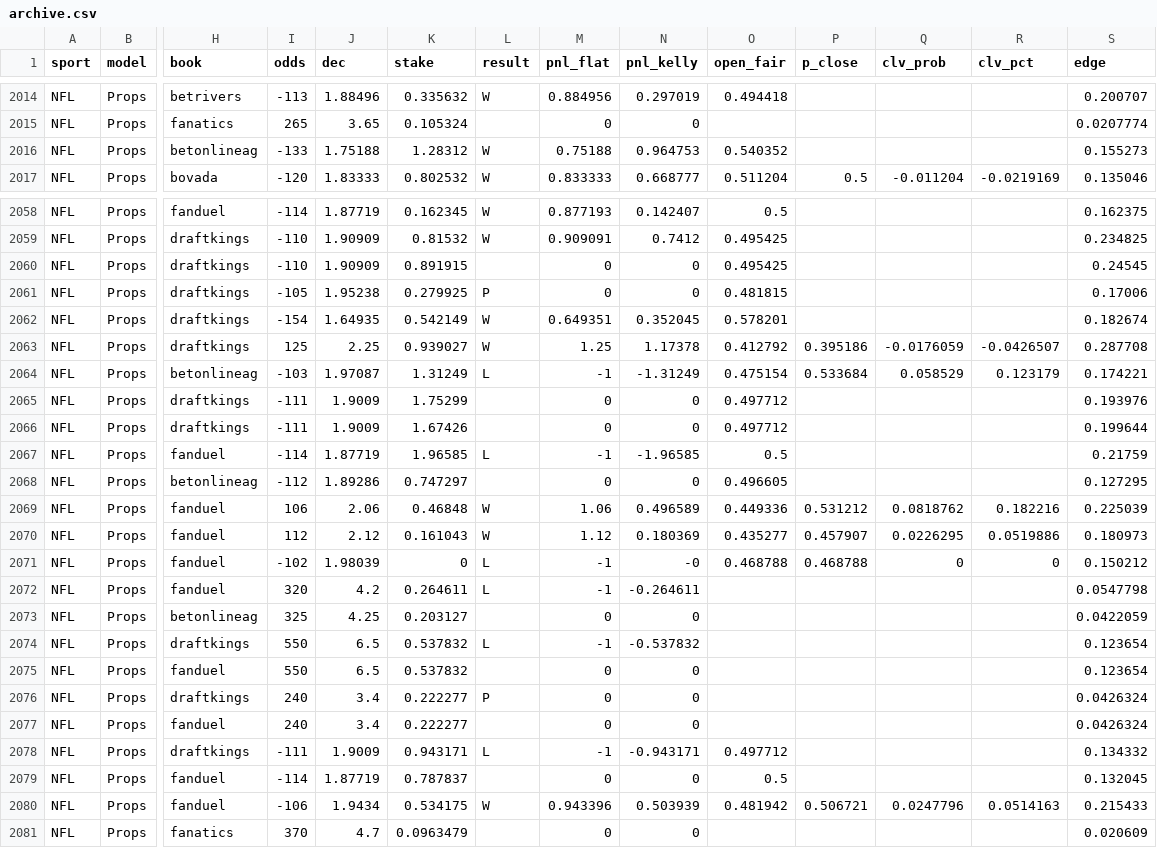
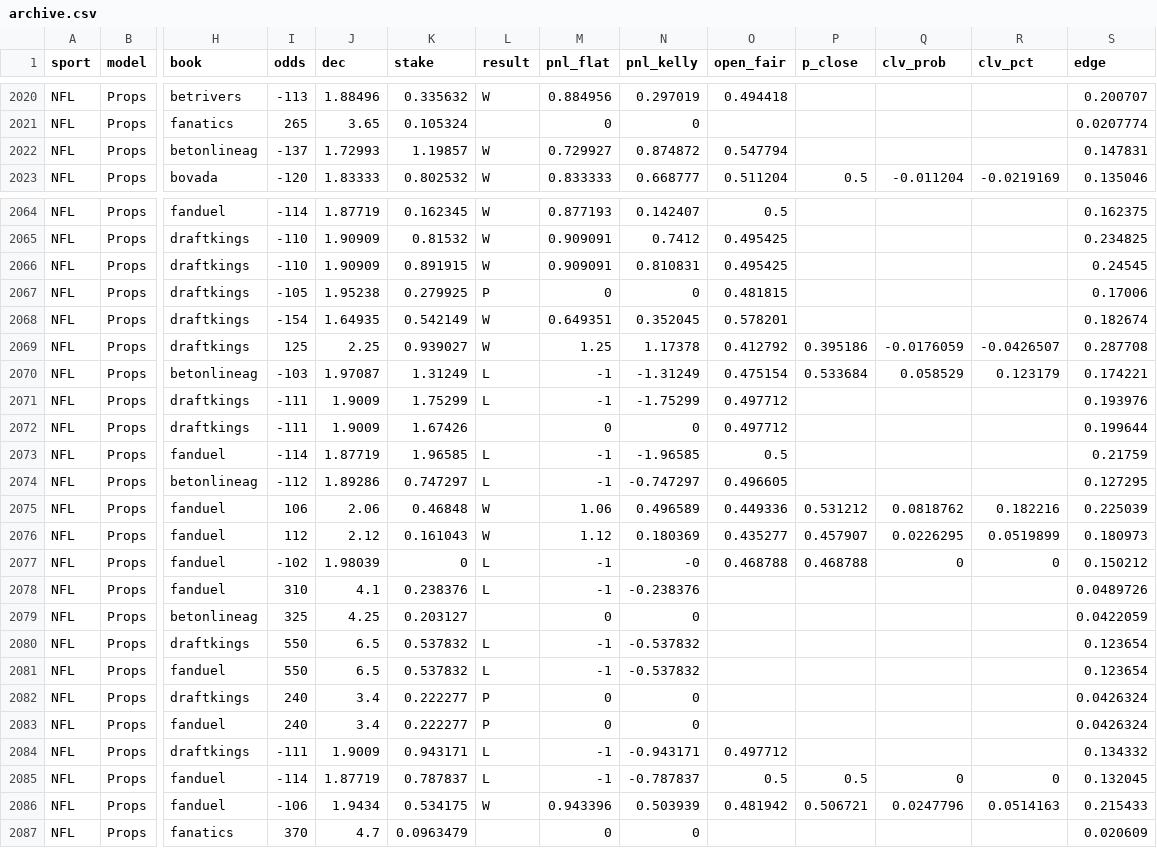
Before and after one commit to Charlie-feinstein/whizard-results, a CSV file: state/archive.csv, drawn as a sheet; only a part is shown, gaps mark what is left out; addresses are those after the commit; the diff covers the shown part only; the diff names each change by its address in the sheet, - before the commit and + after, or states it on an @@ line.

Commit message:
results 2026-10-13T22:41:02Z

```diff
--- a/state/archive.csv
+++ b/state/archive.csv
-I2022 (odds): -133
+I2022 (odds): -137
-J2022 (dec): 1.75188
+J2022 (dec): 1.72993
-K2022 (stake): 1.28312
+K2022 (stake): 1.19857
-M2022 (pnl_flat): 0.75188
+M2022 (pnl_flat): 0.729927
-N2022 (pnl_kelly): 0.964753
+N2022 (pnl_kelly): 0.874872
-O2022 (open_fair): 0.540352
+O2022 (open_fair): 0.547794
-S2022 (edge): 0.155273
+S2022 (edge): 0.147831
-L2066 (result): (empty)
+L2066 (result): W
-M2066 (pnl_flat): 0
+M2066 (pnl_flat): 0.909091
-N2066 (pnl_kelly): 0
+N2066 (pnl_kelly): 0.810831
-L2071 (result): (empty)
+L2071 (result): L
-M2071 (pnl_flat): 0
+M2071 (pnl_flat): -1
-N2071 (pnl_kelly): 0
+N2071 (pnl_kelly): -1.75299
-L2074 (result): (empty)
+L2074 (result): L
-M2074 (pnl_flat): 0
+M2074 (pnl_flat): -1
-N2074 (pnl_kelly): 0
+N2074 (pnl_kelly): -0.747297
-R2076 (clv_pct): 0.0519886
+R2076 (clv_pct): 0.0519899
-I2078 (odds): 320
+I2078 (odds): 310
-J2078 (dec): 4.2
+J2078 (dec): 4.1
-K2078 (stake): 0.264611
+K2078 (stake): 0.238376
-N2078 (pnl_kelly): -0.264611
+N2078 (pnl_kelly): -0.238376
-S2078 (edge): 0.0547798
+S2078 (edge): 0.0489726
-L2081 (result): (empty)
+L2081 (result): L
-M2081 (pnl_flat): 0
+M2081 (pnl_flat): -1
-N2081 (pnl_kelly): 0
+N2081 (pnl_kelly): -0.537832
-L2083 (result): (empty)
+L2083 (result): P
-L2085 (result): (empty)
+L2085 (result): L
-M2085 (pnl_flat): 0
+M2085 (pnl_flat): -1
-N2085 (pnl_kelly): 0
+N2085 (pnl_kelly): -0.787837
-P2085 (p_close): (empty)
+P2085 (p_close): 0.5
-Q2085 (clv_prob): (empty)
+Q2085 (clv_prob): 0
-R2085 (clv_pct): (empty)
+R2085 (clv_pct): 0
```
Also changed, not shown: 6 added rows and 56 edited cells elsewhere in this file, 1 other file.
